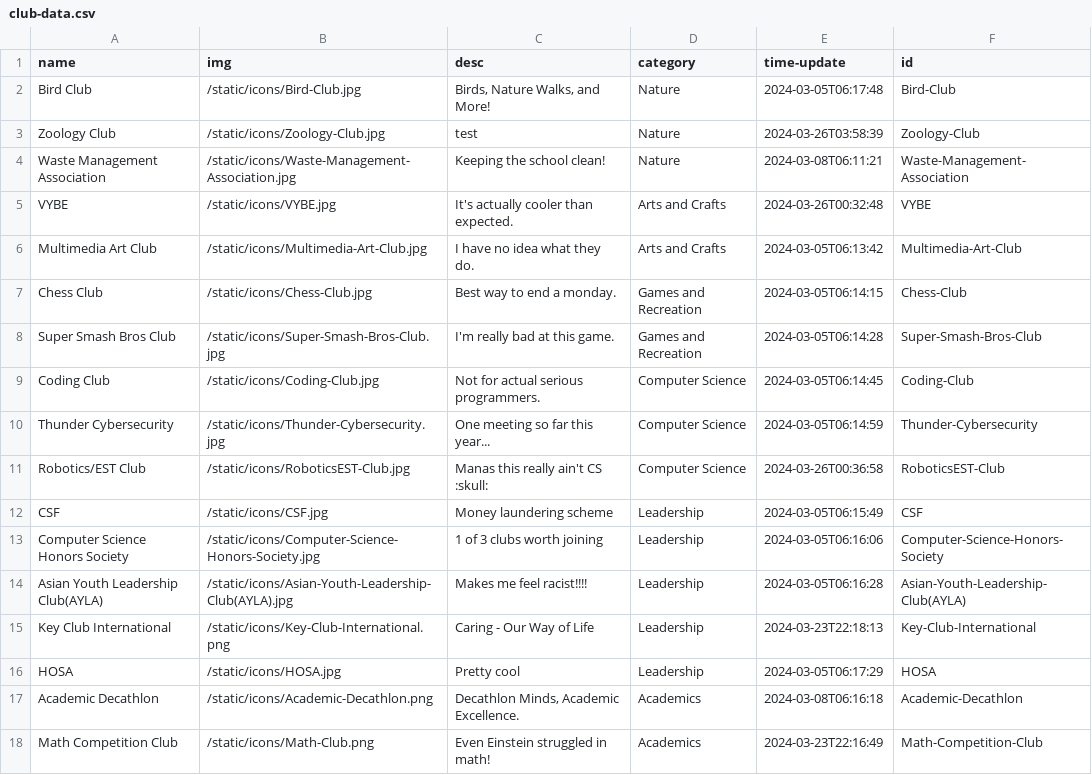
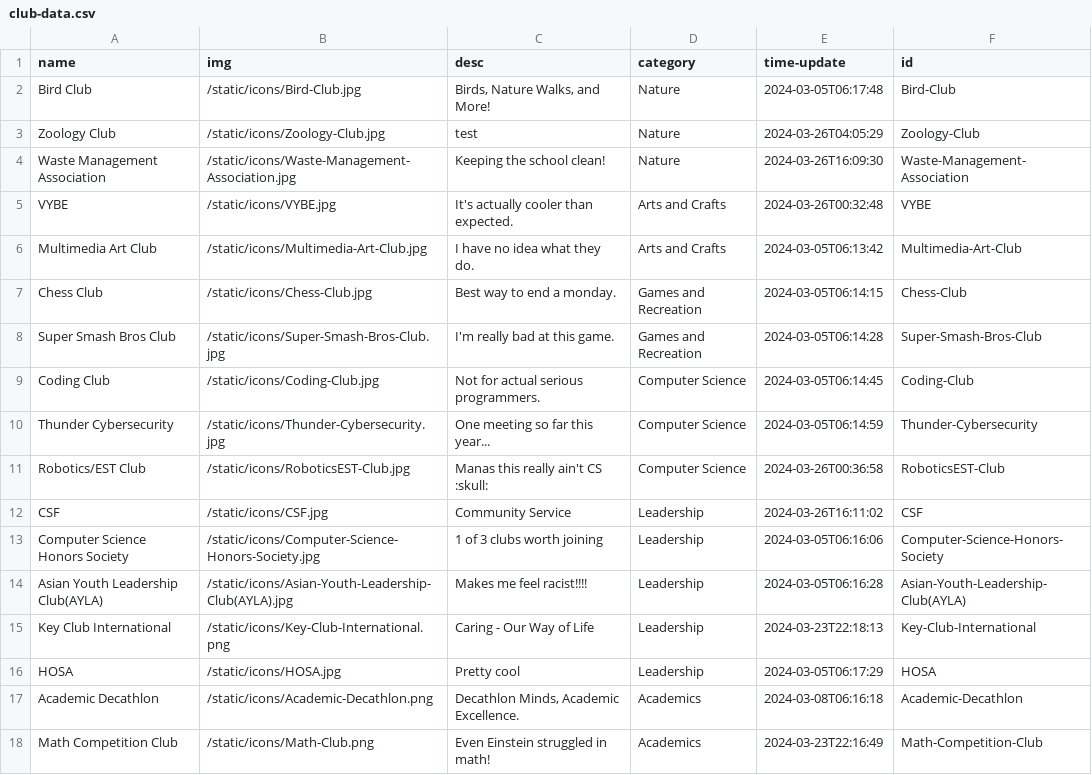
Before and after one commit to AV-01/RHS-Club-Site, a CSV file: static/data/club-data.csv, drawn as a sheet.

```diff
--- a/static/data/club-data.csv
+++ b/static/data/club-data.csv
@@ -2,4 +2,4 @@ name,img,desc,category,time-update,id
 Bird Club,/static/icons/Bird-Club.jpg,"Birds, Nature Walks, and More!",Nature,2024-03-05T06:17:48,Bird-Club
-Zoology Club,/static/icons/Zoology-Club.jpg,test,Nature,2024-03-26T03:58:39,Zoology-Club
-Waste Management Association,/static/icons/Waste-Management-Association.jpg,Keeping the school clean!,Nature,2024-03-08T06:11:21,Waste-Management-Association
+Zoology Club,/static/icons/Zoology-Club.jpg,test,Nature,2024-03-26T04:05:29,Zoology-Club
+Waste Management Association,/static/icons/Waste-Management-Association.jpg,Keeping the school clean!,Nature,2024-03-26T16:09:30,Waste-Management-Association
 VYBE,/static/icons/VYBE.jpg,It's actually cooler than expected.,Arts and Crafts,2024-03-26T00:32:48,VYBE
@@ -11,3 +11,3 @@ Thunder Cybersecurity,/static/icons/Thunder-Cybersecurity.jpg,One meeting so far
 Robotics/EST Club,/static/icons/RoboticsEST-Club.jpg,Manas this really ain't CS :skull:,Computer Science,2024-03-26T00:36:58,RoboticsEST-Club
-CSF,/static/icons/CSF.jpg,Money laundering scheme,Leadership,2024-03-05T06:15:49,CSF
+CSF,/static/icons/CSF.jpg,Community Service,Leadership,2024-03-26T16:11:02,CSF
 Computer Science Honors Society,/static/icons/Computer-Science-Honors-Society.jpg,1 of 3 clubs worth joining,Leadership,2024-03-05T06:16:06,Computer-Science-Honors-Society
```
Also changed, not shown: static/data/Waste-Management-Association/Waste-Management-Association.csv, 10 other files.
